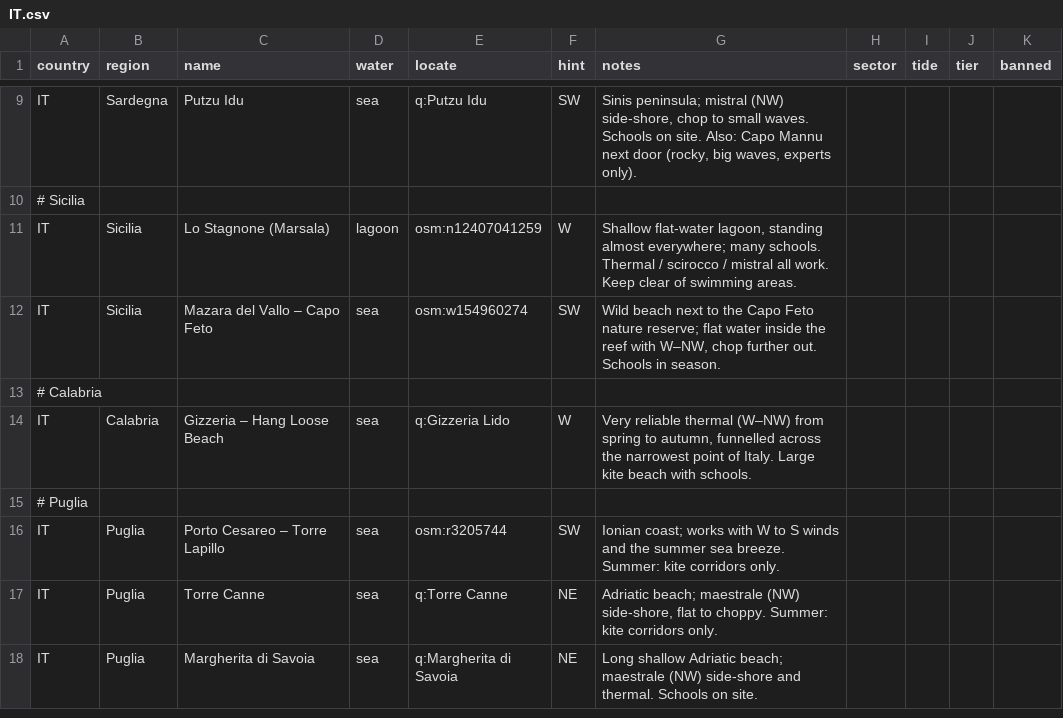
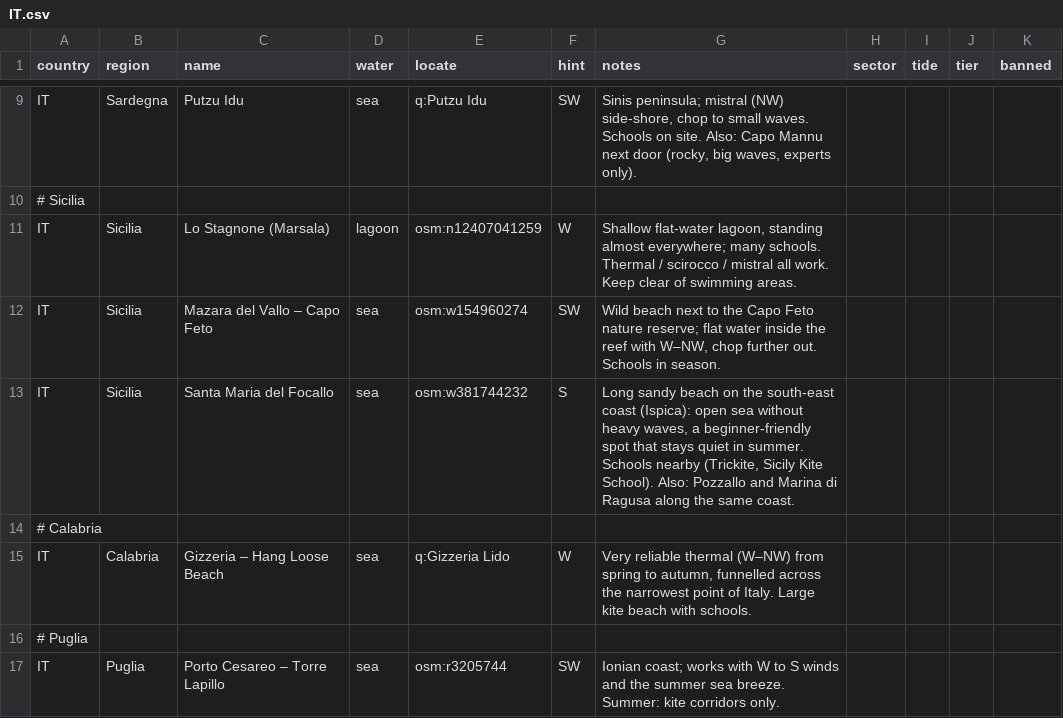
Before and after one commit to benjcvd/wheretokite, a CSV file: tools/spots/IT.csv, drawn as a sheet; only a part is shown, gaps mark what is left out; the shorter side is filled out with more unchanged rows.

```diff
--- a/tools/spots/IT.csv
+++ b/tools/spots/IT.csv
@@ -12,2 +12,3 @@ IT,Sicilia,Lo Stagnone (Marsala),lagoon,osm:n12407041259,W,"Shallow flat-water l
 IT,Sicilia,Mazara del Vallo – Capo Feto,sea,osm:w154960274,SW,"Wild beach next to the Capo Feto nature reserve; flat water inside the reef with W–NW, chop further out. Schools in season.",,,,
+IT,Sicilia,Santa Maria del Focallo,sea,osm:w381744232,S,"Long sandy beach on the south-east coast (Ispica): open sea without heavy waves, a beginner-friendly spot that stays quiet in summer. Schools nearby (Trickite, Sicily Kite School). Also: Pozzallo and Marina di Ragusa along the same coast.",,,,
 # Calabria
```
Also changed, not shown: 1 other file.
